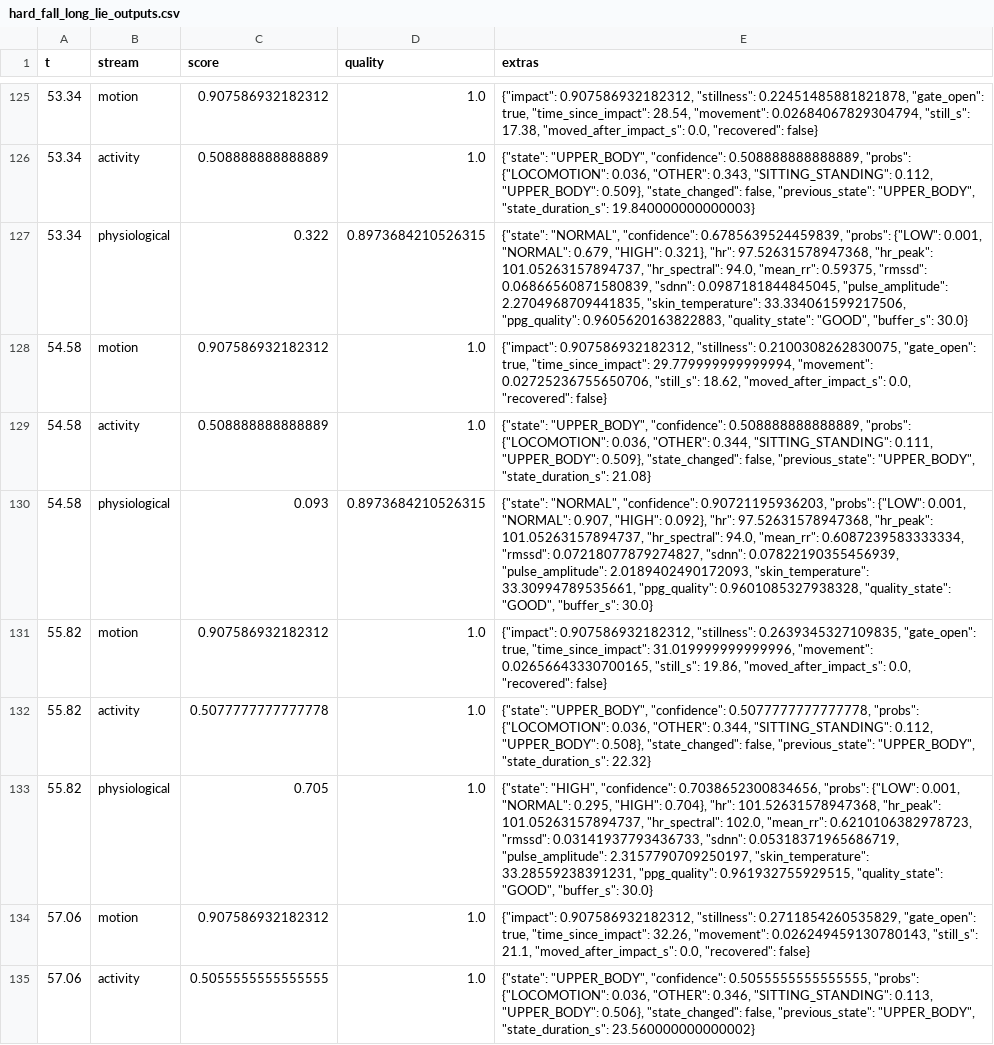
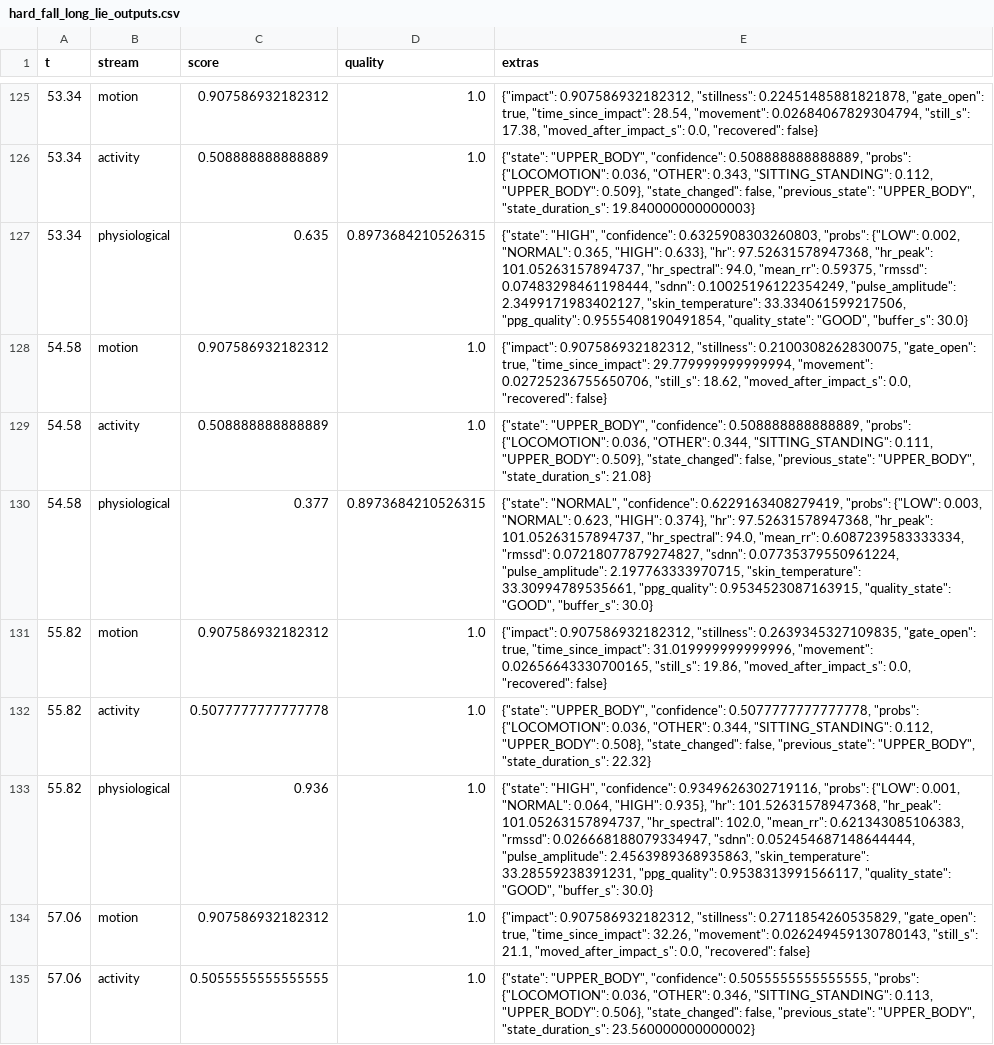
Before and after one commit to pranavahvarun/guardian, a CSV file: testing/outputs/stage5/hard_fall_long_lie_outputs.csv, drawn as a sheet; only a part is shown, gaps mark what is left out; the diff covers the shown part only.

```diff
--- a/testing/outputs/stage5/hard_fall_long_lie_outputs.csv
+++ b/testing/outputs/stage5/hard_fall_long_lie_outputs.csv
@@ -126,9 +126,9 @@ t,stream,score,quality,extras
 53.34,activity,0.508888888888889,1.0,"{""state"": ""UPPER_BODY"", ""confidence"": 0.508888888888889, ""probs"": {""LOCOMOTION"": 0.036, ""OTHER"": 0.343, ""SITTING_STANDING"": 0.112, ""UPPER_BODY"": 0.509}, ""state_changed"": false, ""previous_state"": ""UPPER_BODY"", ""state_duration_s"": 19.840000000000003}"
-53.34,physiological,0.322,0.8973684210526315,"{""state"": ""NORMAL"", ""confidence"": 0.6785639524459839, ""probs"": {""LOW"": 0.001, ""NORMAL"": 0.679, ""HIGH"": 0.321}, ""hr"": 97.52631578947368, ""hr_peak"": 101.05263157894737, ""hr_spectral"": 94.0, ""mean_rr"": 0.59375, ""rmssd"": 0.06866560871580839, ""sdnn"": 0.0987181844845045, ""pulse_amplitude"": 2.2704968709441835, ""skin_temperature"": 33.334061599217506, ""ppg_quality"": 0.9605620163822883, ""quality_state"": ""GOOD"", ""buffer_s"": 30.0}"
+53.34,physiological,0.635,0.8973684210526315,"{""state"": ""HIGH"", ""confidence"": 0.6325908303260803, ""probs"": {""LOW"": 0.002, ""NORMAL"": 0.365, ""HIGH"": 0.633}, ""hr"": 97.52631578947368, ""hr_peak"": 101.05263157894737, ""hr_spectral"": 94.0, ""mean_rr"": 0.59375, ""rmssd"": 0.07483298461198444, ""sdnn"": 0.10025196122354249, ""pulse_amplitude"": 2.3499171983402127, ""skin_temperature"": 33.334061599217506, ""ppg_quality"": 0.9555408190491854, ""quality_state"": ""GOOD"", ""buffer_s"": 30.0}"
 54.58,motion,0.907586932182312,1.0,"{""impact"": 0.907586932182312, ""stillness"": 0.2100308262830075, ""gate_open"": true, ""time_since_impact"": 29.779999999999994, ""movement"": 0.02725236755650706, ""still_s"": 18.62, ""moved_after_impact_s"": 0.0, ""recovered"": false}"
 54.58,activity,0.508888888888889,1.0,"{""state"": ""UPPER_BODY"", ""confidence"": 0.508888888888889, ""probs"": {""LOCOMOTION"": 0.036, ""OTHER"": 0.344, ""SITTING_STANDING"": 0.111, ""UPPER_BODY"": 0.509}, ""state_changed"": false, ""previous_state"": ""UPPER_BODY"", ""state_duration_s"": 21.08}"
-54.58,physiological,0.093,0.8973684210526315,"{""state"": ""NORMAL"", ""confidence"": 0.90721195936203, ""probs"": {""LOW"": 0.001, ""NORMAL"": 0.907, ""HIGH"": 0.092}, ""hr"": 97.52631578947368, ""hr_peak"": 101.05263157894737, ""hr_spectral"": 94.0, ""mean_rr"": 0.6087239583333334, ""rmssd"": 0.07218077879274827, ""sdnn"": 0.07822190355456939, ""pulse_amplitude"": 2.0189402490172093, ""skin_temperature"": 33.30994789535661, ""ppg_quality"": 0.9601085327938328, ""quality_state"": ""GOOD"", ""buffer_s"": 30.0}"
+54.58,physiological,0.377,0.8973684210526315,"{""state"": ""NORMAL"", ""confidence"": 0.6229163408279419, ""probs"": {""LOW"": 0.003, ""NORMAL"": 0.623, ""HIGH"": 0.374}, ""hr"": 97.52631578947368, ""hr_peak"": 101.05263157894737, ""hr_spectral"": 94.0, ""mean_rr"": 0.6087239583333334, ""rmssd"": 0.07218077879274827, ""sdnn"": 0.07735379550961224, ""pulse_amplitude"": 2.197763333970715, ""skin_temperature"": 33.30994789535661, ""ppg_quality"": 0.9534523087163915, ""quality_state"": ""GOOD"", ""buffer_s"": 30.0}"
 55.82,motion,0.907586932182312,1.0,"{""impact"": 0.907586932182312, ""stillness"": 0.2639345327109835, ""gate_open"": true, ""time_since_impact"": 31.019999999999996, ""movement"": 0.02656643330700165, ""still_s"": 19.86, ""moved_after_impact_s"": 0.0, ""recovered"": false}"
 55.82,activity,0.5077777777777778,1.0,"{""state"": ""UPPER_BODY"", ""confidence"": 0.5077777777777778, ""probs"": {""LOCOMOTION"": 0.036, ""OTHER"": 0.344, ""SITTING_STANDING"": 0.112, ""UPPER_BODY"": 0.508}, ""state_changed"": false, ""previous_state"": ""UPPER_BODY"", ""state_duration_s"": 22.32}"
-55.82,physiological,0.705,1.0,"{""state"": ""HIGH"", ""confidence"": 0.7038652300834656, ""probs"": {""LOW"": 0.001, ""NORMAL"": 0.295, ""HIGH"": 0.704}, ""hr"": 101.52631578947368, ""hr_peak"": 101.05263157894737, ""hr_spectral"": 102.0, ""mean_rr"": 0.6210106382978723, ""rmssd"": 0.03141937793436733, ""sdnn"": 0.05318371965686719, ""pulse_amplitude"": 2.3157790709250197, ""skin_temperature"": 33.28559238391231, ""ppg_quality"": 0.961932755929515, ""quality_state"": ""GOOD"", ""buffer_s"": 30.0}"
+55.82,physiological,0.936,1.0,"{""state"": ""HIGH"", ""confidence"": 0.9349626302719116, ""probs"": {""LOW"": 0.001, ""NORMAL"": 0.064, ""HIGH"": 0.935}, ""hr"": 101.52631578947368, ""hr_peak"": 101.05263157894737, ""hr_spectral"": 102.0, ""mean_rr"": 0.621343085106383, ""rmssd"": 0.026668188079334947, ""sdnn"": 0.052454687148644444, ""pulse_amplitude"": 2.4563989368935863, ""skin_temperature"": 33.28559238391231, ""ppg_quality"": 0.9538313991566117, ""quality_state"": ""GOOD"", ""buffer_s"": 30.0}"
 57.06,motion,0.907586932182312,1.0,"{""impact"": 0.907586932182312, ""stillness"": 0.2711854260535829, ""gate_open"": true, ""time_since_impact"": 32.26, ""movement"": 0.026249459130780143, ""still_s"": 21.1, ""moved_after_impact_s"": 0.0, ""recovered"": false}"
```
Also changed, not shown: 110 edited cells elsewhere in this file, testing/outputs/stage5/faint_collapse_outputs.csv, testing/outputs/stage5/fall_then_get_up_outputs.csv, 45 other files.
